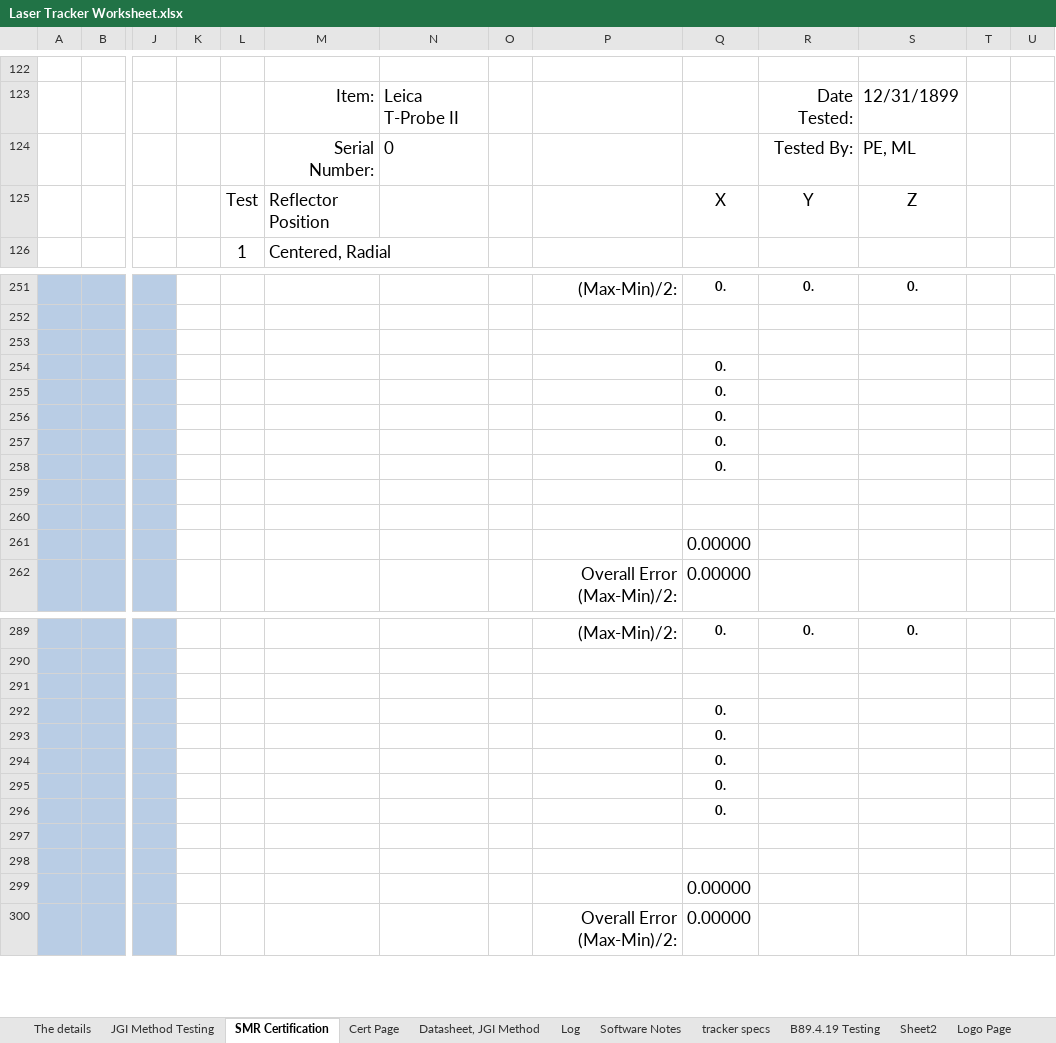
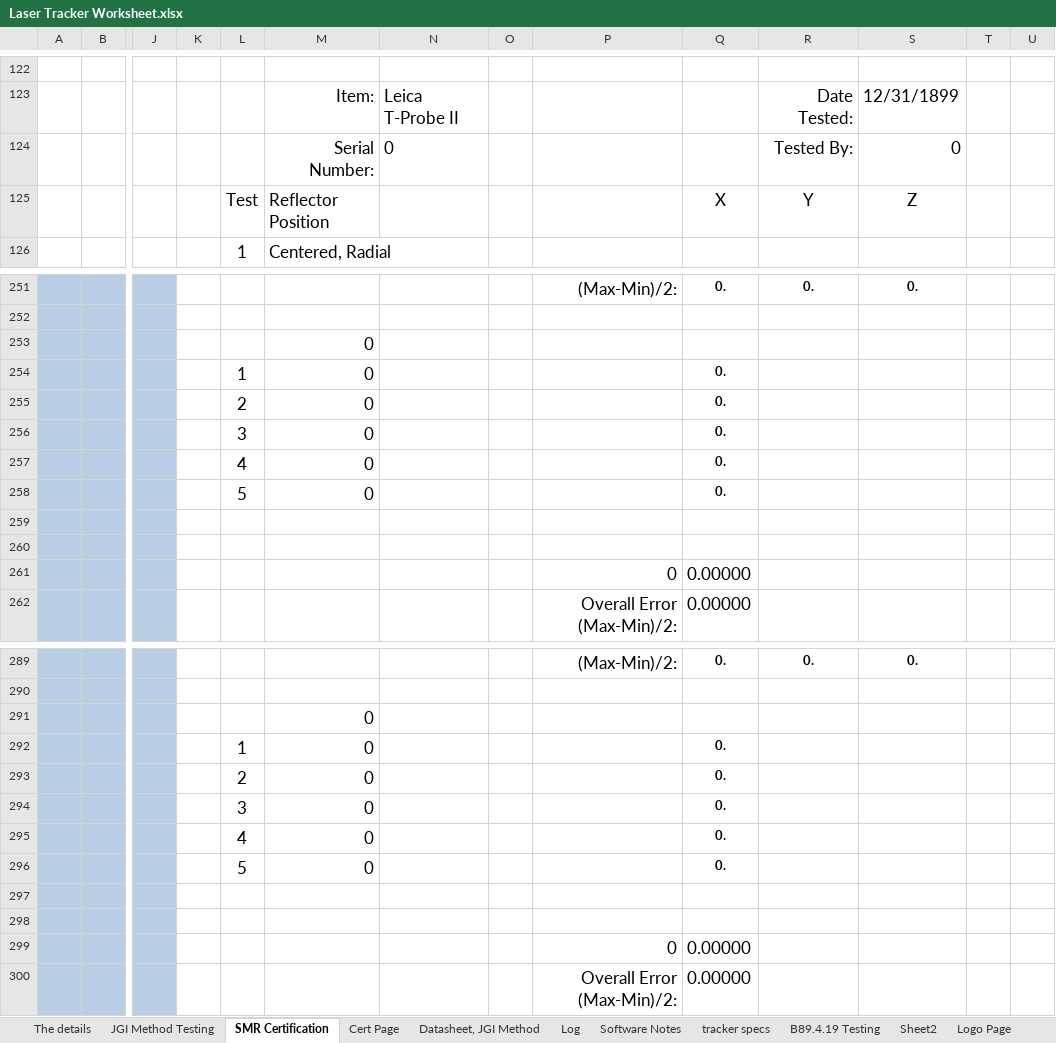
Before and after one commit to Johnson-Gage-Inspection-Inc/xl-Laser-Tracker-Worksheet, an Excel workbook: Laser Tracker Worksheet.xlsx, sheet SMR Certification, drawn as a sheet; only a part is shown, gaps mark what is left out; values as stored, in another font and other column widths than the file's, no borders; removed rows and columns are numbered as before the commit, all else as after; rows hold the shown columns only; the diff covers the shown part only; the diff names each change by its address in the sheet, - before the commit and + after, or states it on an @@ line.

Commit message:
Fixed error on SMR certification page. SMR cert 3 incorrect formulas pulling the wrong cells into cert.

```diff
--- a/Laser Tracker Worksheet.xlsx (sheet SMR Certification)
+++ b/Laser Tracker Worksheet.xlsx (sheet SMR Certification)
-S124: PE, ML
+S124: 0
-M253: (empty)
+M253: 0
-row 254:  |  |  |  |  |  |  |  |  | 0.
-row 255:  |  |  |  |  |  |  |  |  | 0.
-row 256:  |  |  |  |  |  |  |  |  | 0.
-row 257:  |  |  |  |  |  |  |  |  | 0.
-row 258:  |  |  |  |  |  |  |  |  | 0.
+row 254:  |  |  |  | 1 | 0 |  |  |  | 0.
+row 255:  |  |  |  | 2 | 0 |  |  |  | 0.
+row 256:  |  |  |  | 3 | 0 |  |  |  | 0.
+row 257:  |  |  |  | 4 | 0 |  |  |  | 0.
+row 258:  |  |  |  | 5 | 0 |  |  |  | 0.
-P261: (empty)
+P261: 0
-M291: (empty)
+M291: 0
-row 292:  |  |  |  |  |  |  |  |  | 0.
-row 293:  |  |  |  |  |  |  |  |  | 0.
-row 294:  |  |  |  |  |  |  |  |  | 0.
-row 295:  |  |  |  |  |  |  |  |  | 0.
-row 296:  |  |  |  |  |  |  |  |  | 0.
+row 292:  |  |  |  | 1 | 0 |  |  |  | 0.
+row 293:  |  |  |  | 2 | 0 |  |  |  | 0.
+row 294:  |  |  |  | 3 | 0 |  |  |  | 0.
+row 295:  |  |  |  | 4 | 0 |  |  |  | 0.
+row 296:  |  |  |  | 5 | 0 |  |  |  | 0.
-P299: (empty)
+P299: 0
```
Also changed, not shown: 9 added rows, 9 removed rows, 53 edited cells and cell formats elsewhere in this sheet, sheet JGI Method Testing, sheet Datasheet, JGI Method, sheet Cert Page, sheet The details, sheet Software Validation, formulas that keep their value, charts or pictures.
